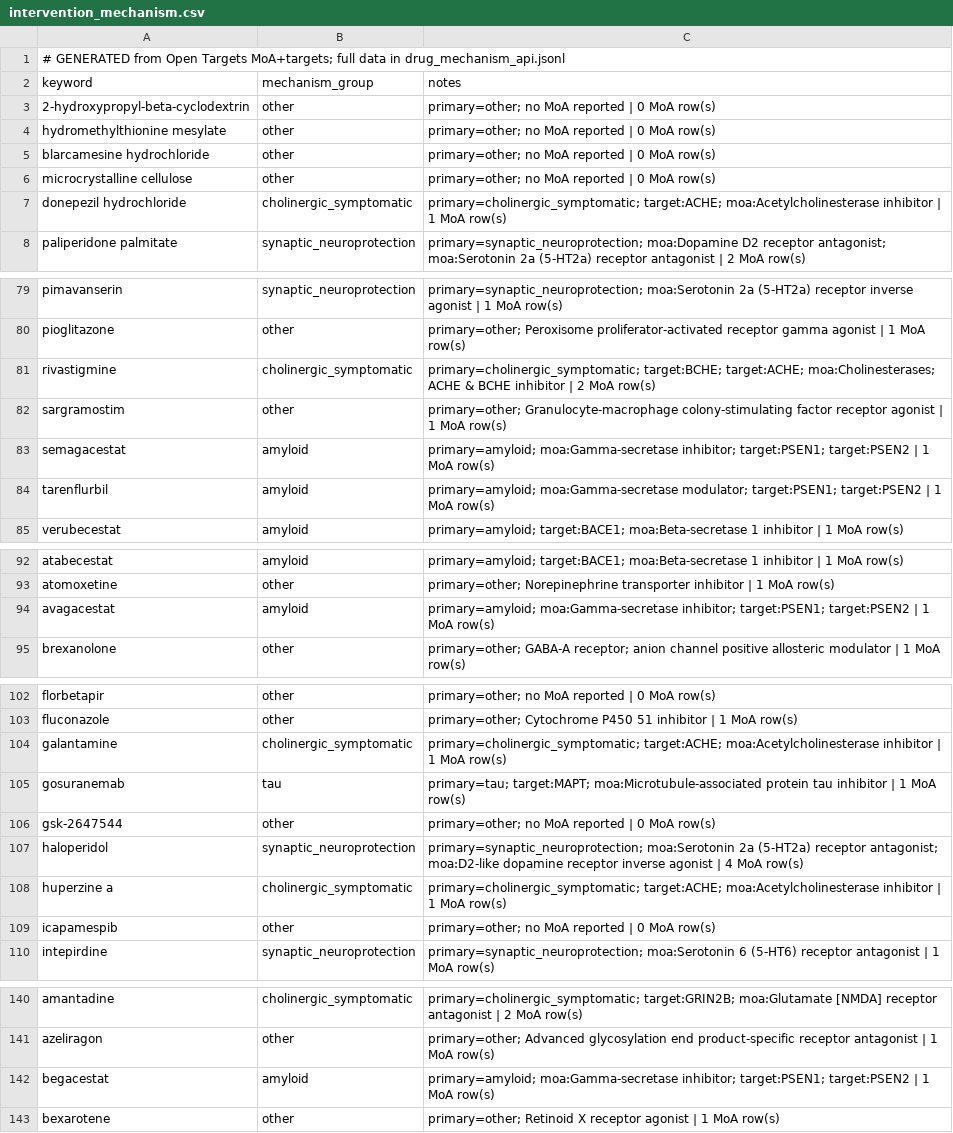
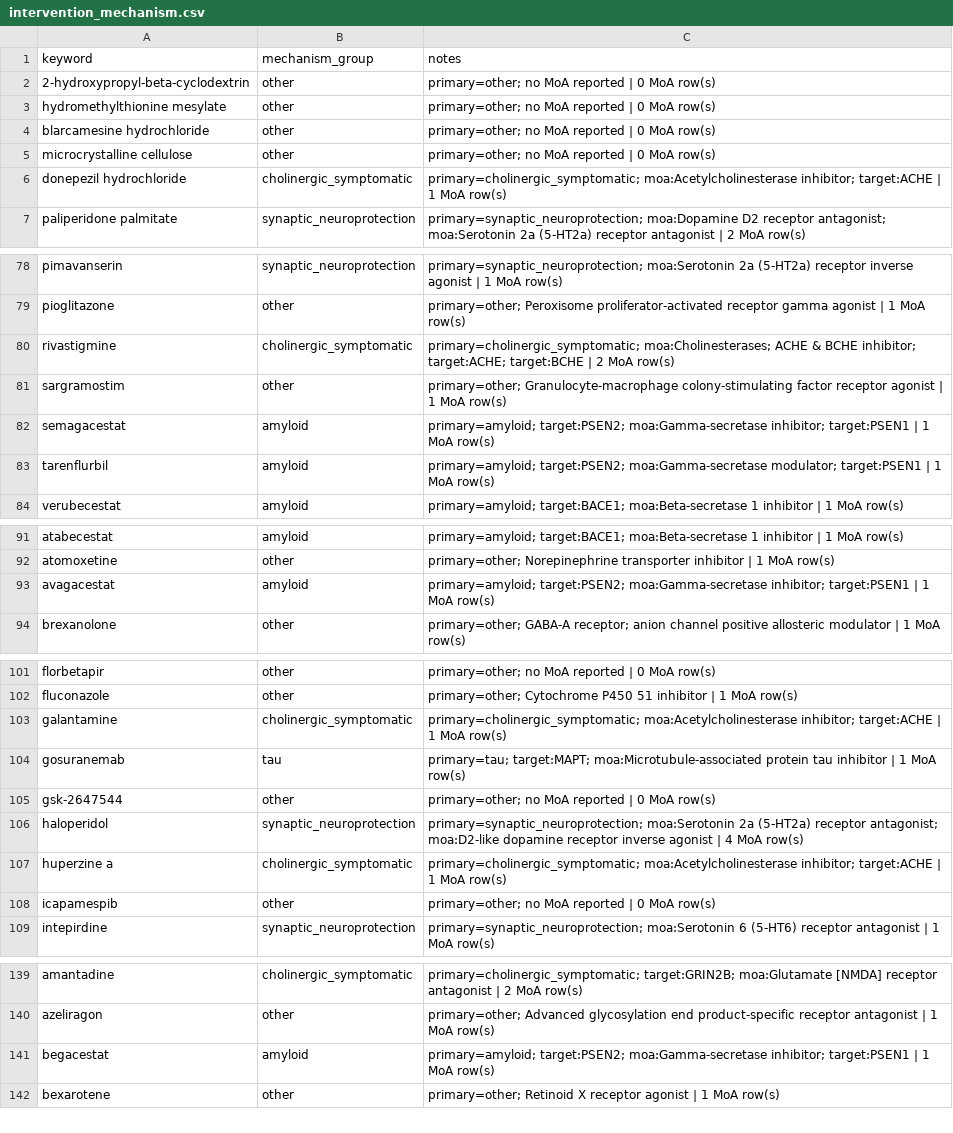
Before and after one commit to lyncht248/dementia-gap-map, a CSV file: translational-evidence/map/intervention_mechanism.csv, drawn as a sheet; only a part is shown, gaps mark what is left out; the diff covers the shown part only.

```diff
--- a/translational-evidence/map/intervention_mechanism.csv
+++ b/translational-evidence/map/intervention_mechanism.csv
@@ -1,2 +1 @@
-# GENERATED from Open Targets MoA+targets; full data in drug_mechanism_api.jsonl
 keyword,mechanism_group,notes
@@ -6,3 +5,3 @@ blarcamesine hydrochloride,other,primary=other; no MoA reported | 0 MoA row(s)
 microcrystalline cellulose,other,primary=other; no MoA reported | 0 MoA row(s)
-donepezil hydrochloride,cholinergic_symptomatic,primary=cholinergic_symptomatic; target:ACHE; moa:Acetylcholinesterase inhibitor | 1 MoA row(s)
+donepezil hydrochloride,cholinergic_symptomatic,primary=cholinergic_symptomatic; moa:Acetylcholinesterase inhibitor; target:ACHE | 1 MoA row(s)
 paliperidone palmitate,synaptic_neuroprotection,primary=synaptic_neuroprotection; moa:Dopamine D2 receptor antagonist; moa:Serotonin 2a (5-HT2a) receptor antagonist | 2 MoA row(s)
@@ -80,6 +79,6 @@ pimavanserin,synaptic_neuroprotection,primary=synaptic_neuroprotection; moa:Sero
 pioglitazone,other,primary=other; Peroxisome proliferator-activated receptor gamma agonist | 1 MoA row(s)
-rivastigmine,cholinergic_symptomatic,primary=cholinergic_symptomatic; target:BCHE; target:ACHE; moa:Cholinesterases; ACHE & BCHE inhibitor | 2 MoA row(s)
+rivastigmine,cholinergic_symptomatic,primary=cholinergic_symptomatic; moa:Cholinesterases; ACHE & BCHE inhibitor; target:ACHE; target:BCHE | 2 MoA row(s)
 sargramostim,other,primary=other; Granulocyte-macrophage colony-stimulating factor receptor agonist | 1 MoA row(s)
-semagacestat,amyloid,primary=amyloid; moa:Gamma-secretase inhibitor; target:PSEN1; target:PSEN2 | 1 MoA row(s)
-tarenflurbil,amyloid,primary=amyloid; moa:Gamma-secretase modulator; target:PSEN1; target:PSEN2 | 1 MoA row(s)
+semagacestat,amyloid,primary=amyloid; target:PSEN2; moa:Gamma-secretase inhibitor; target:PSEN1 | 1 MoA row(s)
+tarenflurbil,amyloid,primary=amyloid; target:PSEN2; moa:Gamma-secretase modulator; target:PSEN1 | 1 MoA row(s)
 verubecestat,amyloid,primary=amyloid; target:BACE1; moa:Beta-secretase 1 inhibitor | 1 MoA row(s)
@@ -93,3 +92,3 @@ atabecestat,amyloid,primary=amyloid; target:BACE1; moa:Beta-secretase 1 inhibito
 atomoxetine,other,primary=other; Norepinephrine transporter inhibitor | 1 MoA row(s)
-avagacestat,amyloid,primary=amyloid; moa:Gamma-secretase inhibitor; target:PSEN1; target:PSEN2 | 1 MoA row(s)
+avagacestat,amyloid,primary=amyloid; target:PSEN2; moa:Gamma-secretase inhibitor; target:PSEN1 | 1 MoA row(s)
 brexanolone,other,primary=other; GABA-A receptor; anion channel positive allosteric modulator | 1 MoA row(s)
@@ -103,3 +102,3 @@ florbetapir,other,primary=other; no MoA reported | 0 MoA row(s)
 fluconazole,other,primary=other; Cytochrome P450 51 inhibitor | 1 MoA row(s)
-galantamine,cholinergic_symptomatic,primary=cholinergic_symptomatic; target:ACHE; moa:Acetylcholinesterase inhibitor | 1 MoA row(s)
+galantamine,cholinergic_symptomatic,primary=cholinergic_symptomatic; moa:Acetylcholinesterase inhibitor; target:ACHE | 1 MoA row(s)
 gosuranemab,tau,primary=tau; target:MAPT; moa:Microtubule-associated protein tau inhibitor | 1 MoA row(s)
@@ -107,3 +106,3 @@ gsk-2647544,other,primary=other; no MoA reported | 0 MoA row(s)
 haloperidol,synaptic_neuroprotection,primary=synaptic_neuroprotection; moa:Serotonin 2a (5-HT2a) receptor antagonist; moa:D2-like dopamine receptor inverse agonist | 4 MoA row(s)
-huperzine a,cholinergic_symptomatic,primary=cholinergic_symptomatic; target:ACHE; moa:Acetylcholinesterase inhibitor | 1 MoA row(s)
+huperzine a,cholinergic_symptomatic,primary=cholinergic_symptomatic; moa:Acetylcholinesterase inhibitor; target:ACHE | 1 MoA row(s)
 icapamespib,other,primary=other; no MoA reported | 0 MoA row(s)
@@ -141,3 +140,3 @@ amantadine,cholinergic_symptomatic,primary=cholinergic_symptomatic; target:GRIN2
 azeliragon,other,primary=other; Advanced glycosylation end product-specific receptor antagonist | 1 MoA row(s)
-begacestat,amyloid,primary=amyloid; moa:Gamma-secretase inhibitor; target:PSEN1; target:PSEN2 | 1 MoA row(s)
+begacestat,amyloid,primary=amyloid; target:PSEN2; moa:Gamma-secretase inhibitor; target:PSEN1 | 1 MoA row(s)
 bexarotene,other,primary=other; Retinoid X receptor agonist | 1 MoA row(s)
```
Also changed, not shown: 1 edited cell elsewhere in this file, translational-evidence/map/gene_pathway.csv, 19 other files.
